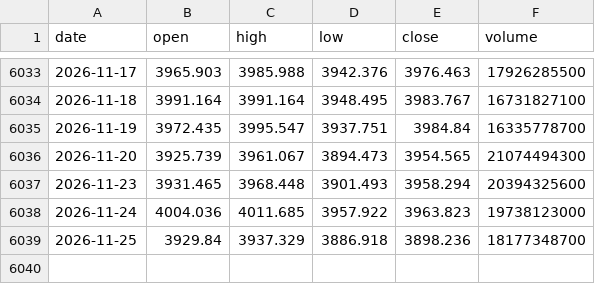
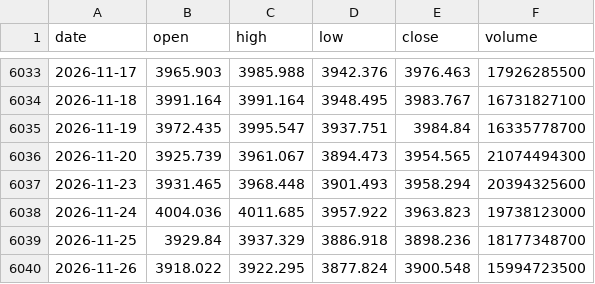
Before and after one commit to ljh0528/market-index-daily, a CSV file: data/raw/沪深300_sh000300.csv, drawn as a sheet; only a part is shown, gaps mark what is left out.

```diff
--- a/data/raw/沪深300_sh000300.csv
+++ b/data/raw/沪深300_sh000300.csv
@@ -6039 +6039,2 @@
 2026-11-25,3929.84,3937.329,3886.918,3898.236,18177348700
+2026-11-26,3918.022,3922.295,3877.824,3900.548,15994723500
```
Also changed, not shown: data/raw/上证指数_sh000001.csv, data/raw/创业板指_sz399006.csv, 4 other files.
